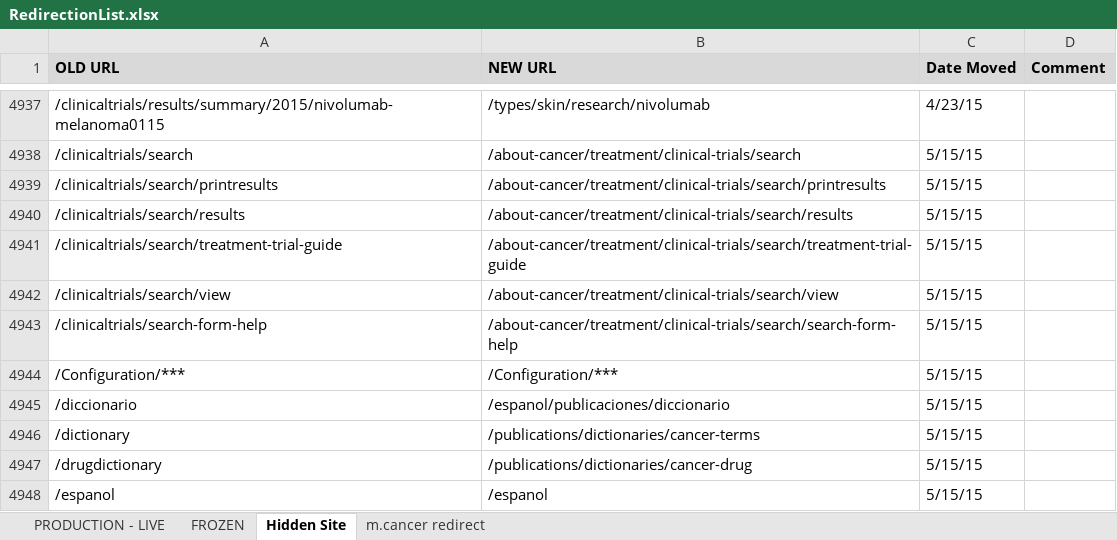
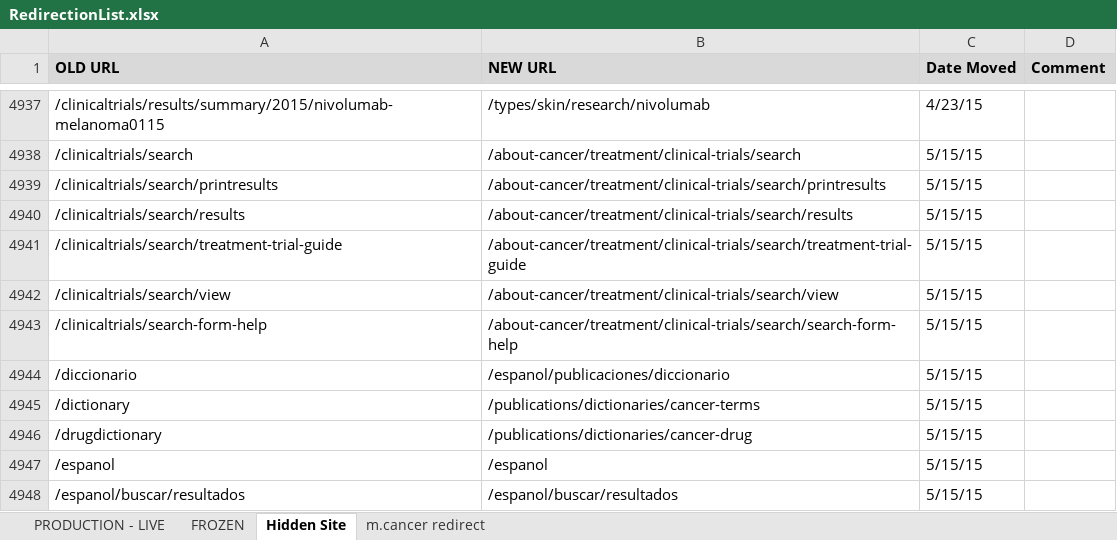
Before and after one commit to NCIOCPL/wcms-content, an Excel workbook: RedirectionList.xlsx, sheet Hidden Site, drawn as a sheet; only a part is shown, gaps mark what is left out; the shorter side is filled out with more unchanged rows; values as stored, in another font and other column widths than the file's, no borders; conditional formats not drawn; the diff names each change by its address in the sheet, - before the commit and + after, or states it on an @@ line.

```diff
--- a/RedirectionList.xlsx (sheet Hidden Site)
+++ b/RedirectionList.xlsx (sheet Hidden Site)
-row 4944: /Configuration/*** | /Configuration/*** | 5/15/15
```
Also changed, not shown: 1 other file.
